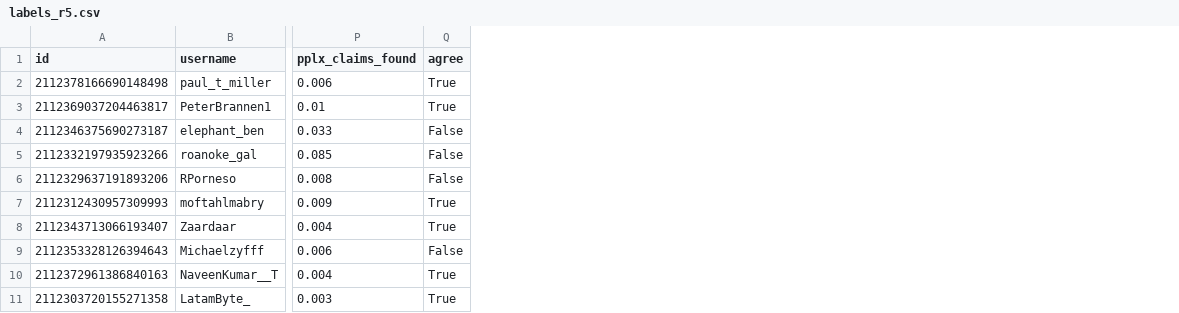
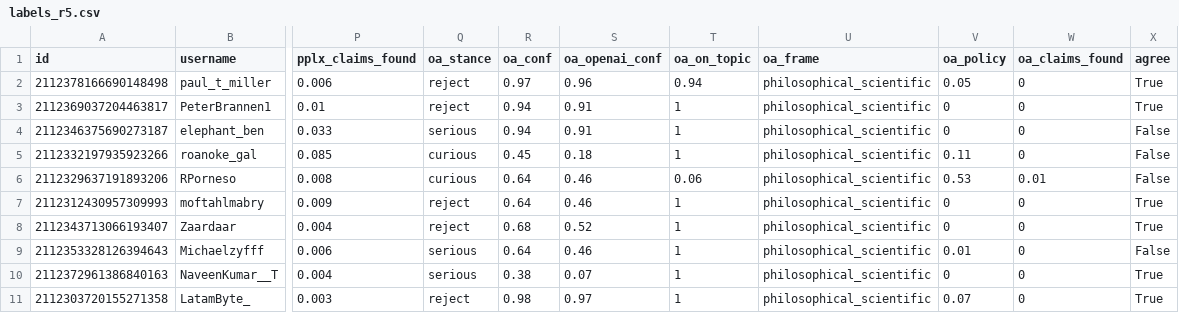
Before and after one commit to jessearmand/cybernetics-log, a CSV file: data/labels_r5.csv, drawn as a sheet; only a part is shown, gaps mark what is left out; the diff names each change by its address in the sheet, - before the commit and + after, or states it on an @@ line.

Commit message:
feat(data): add OpenAI decisions model to rounds 5 and 6
openai/gpt-6-luna-decisions was run on exactly the same 69 posts with the same question groups and args: core, framing and attribution from questions_r5.json, and stance4 from questions_r6.json. 274 of 276 calls were answered. The core group failed on every retry for 2 posts, so round-5 stance covers 67. Its oa_* columns are appended to labels_r5.csv and labels_r6.csv, and the existing d1-ultra and Decider columns are byte-for-byte unchanged.

The build adds a third_model block: pairwise agreement and Cohen's kappa on all six questions, hand-label scores with the four-way confusion, the run's cost and latency, and the unlabelled posts where it disagrees with both other models. These are also written to model_agreement_r5_6.csv, model_comparison_r5_6.csv and hand_label_candidates_r5_6.csv. Its hand-label scores are marked not comparable, because all 26 hand labels were drawn from d1-ultra/Decider disagreements. The round 5/6 tests recompute every new figure from the CSVs.

```diff
--- a/data/labels_r5.csv
+++ b/data/labels_r5.csv
+column Q (oa_stance), rows 2-11: reject | reject | serious | curious | curious | reject | reject | serious | serious | reject
+column R (oa_conf), rows 2-11: 0.97 | 0.94 | 0.94 | 0.45 | 0.64 | 0.64 | 0.68 | 0.64 | 0.38 | 0.98
+column S (oa_openai_conf), rows 2-11: 0.96 | 0.91 | 0.91 | 0.18 | 0.46 | 0.46 | 0.52 | 0.46 | 0.07 | 0.97
+column T (oa_on_topic), rows 2-11: 0.94 | 1 | 1 | 1 | 0.06 | 1 | 1 | 1 | 1 | 1
+column U (oa_frame), rows 2-11: all philosophical_scientific
+column V (oa_policy), rows 2-11: 0.05 | 0 | 0 | 0.11 | 0.53 | 0 | 0 | 0.01 | 0 | 0.07
+column W (oa_claims_found), rows 2-11: 0 | 0 | 0 | 0 | 0.01 | 0 | 0 | 0 | 0 | 0
```
Also changed, not shown: data/labels_r6.csv, 10 other files.
